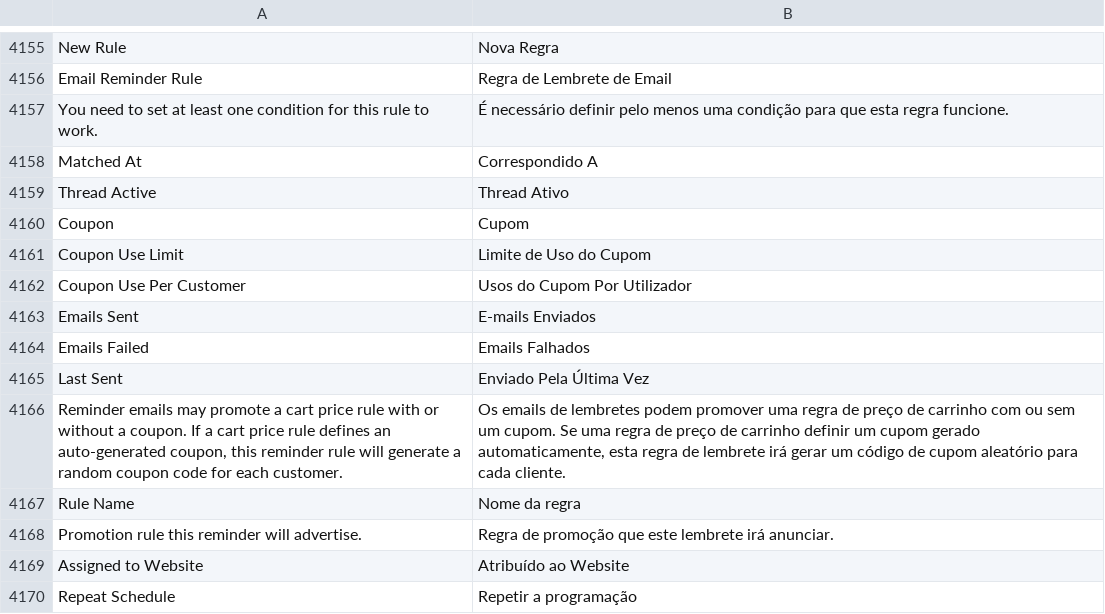
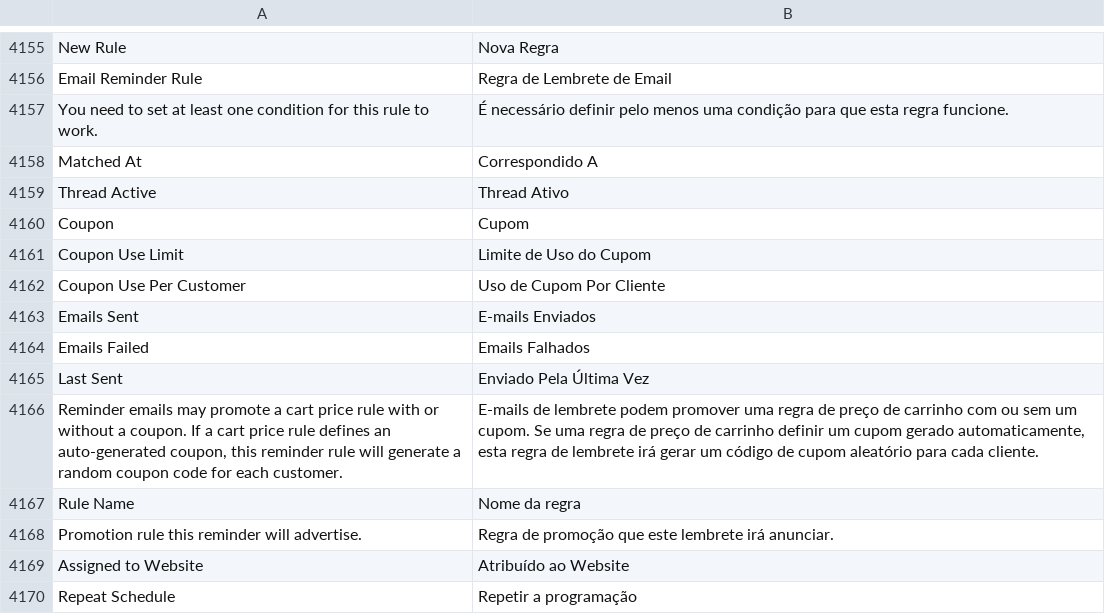
Before and after one commit to rafaelstz/traducao_magento2_pt_br, a CSV file: pt_BR.csv, drawn as a sheet; only a part is shown, gaps mark what is left out.

Commit message:
Updating the translation

```diff
--- a/pt_BR.csv
+++ b/pt_BR.csv
@@ -4316,3 +4316,3 @@ Coupon,Cupom
 "Coupon Use Limit","Limite de Uso do Cupom"
-"Coupon Use Per Customer","Usos do Cupom Por Utilizador"
+"Coupon Use Per Customer","Uso de Cupom Por Cliente"
 "Emails Sent","E-mails Enviados"
@@ -4320,3 +4320,3 @@ Coupon,Cupom
 "Last Sent","Enviado Pela Última Vez"
-"Reminder emails may promote a cart price rule with or without a coupon. If a cart price rule defines an auto-generated coupon, this reminder rule will generate a random coupon code for each customer.","Os emails de lembretes podem promover uma regra de preço de carrinho com ou sem um cupom. Se uma regra de preço de carrinho definir um cupom gerado automaticamente, esta regra de lembrete irá gerar um código de cupom aleatório para cada cliente."
+"Reminder emails may promote a cart price rule with or without a coupon. If a cart price rule defines an auto-generated coupon, this reminder rule will generate a random coupon code for each customer.","E-mails de lembrete podem promover uma regra de preço de carrinho com ou sem um cupom. Se uma regra de preço de carrinho definir um cupom gerado automaticamente, esta regra de lembrete irá gerar um código de cupom aleatório para cada cliente."
 "Rule Name","Nome da regra"
```
